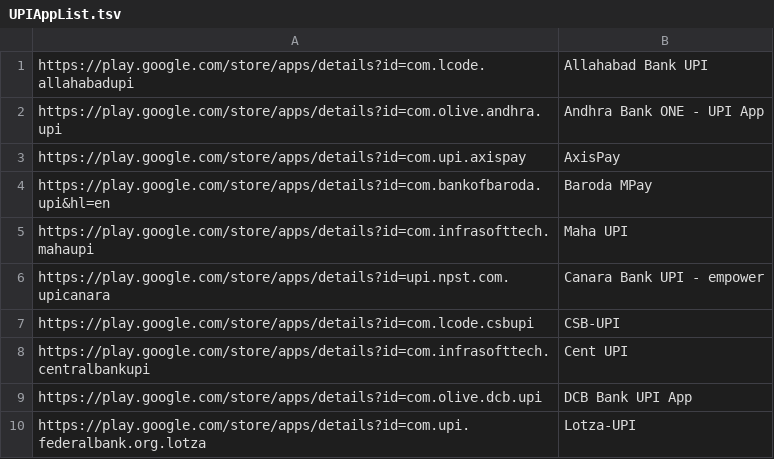
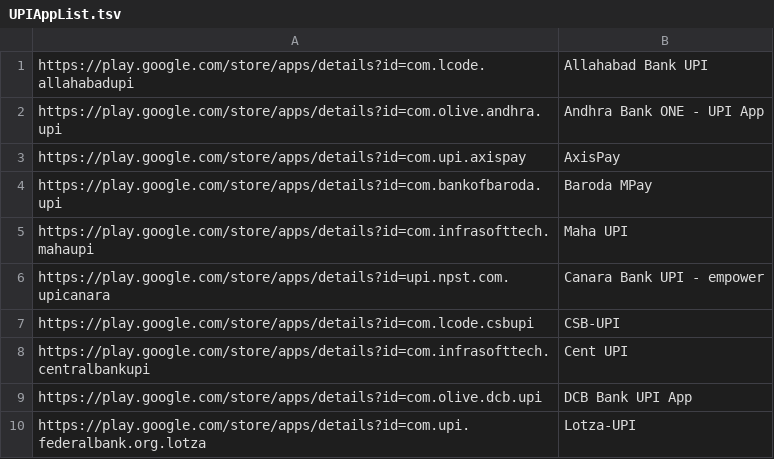
Before and after one commit to CashlessConsumer/AppStoreMetadataExtractor, a TSV file: input/UPIAppList.tsv, drawn as a sheet; only a part is shown.

Commit message:
Fixed Baroda MPay app id

```diff
--- a/input/UPIAppList.tsv
+++ b/input/UPIAppList.tsv
@@ -3,3 +3,3 @@ https://play.google.com/store/apps/details?id=com.olive.andhra.upi	Andhra Bank O
 https://play.google.com/store/apps/details?id=com.upi.axispay	AxisPay
-https://play.google.com/store/apps/details?id=com.bankofbaroda.upi&hl=en	Baroda MPay
+https://play.google.com/store/apps/details?id=com.bankofbaroda.upi	Baroda MPay
 https://play.google.com/store/apps/details?id=com.infrasofttech.mahaupi	Maha UPI
```
